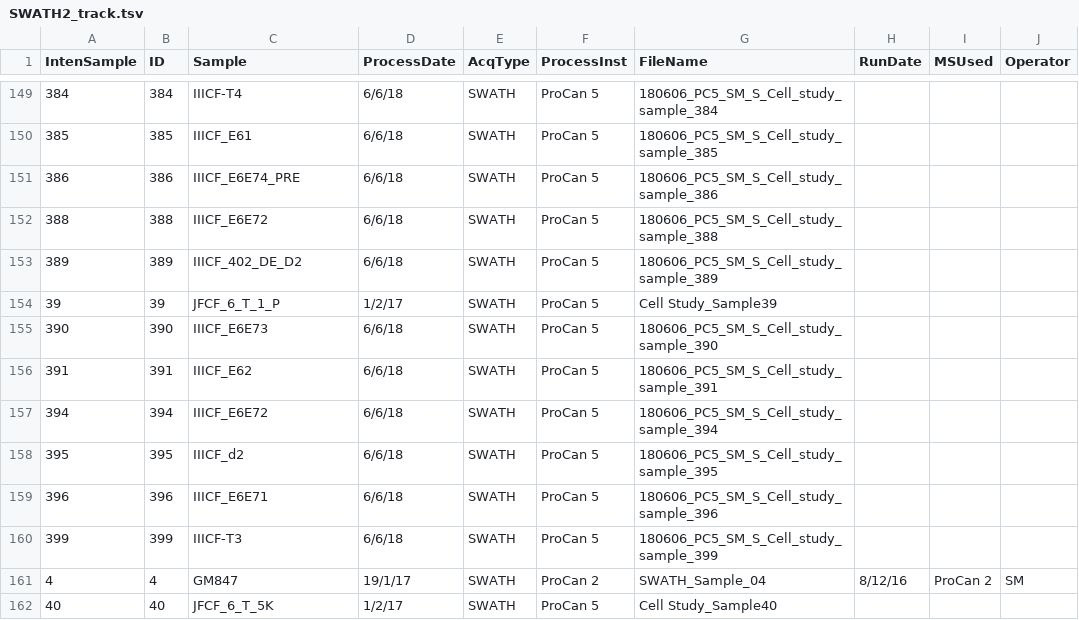
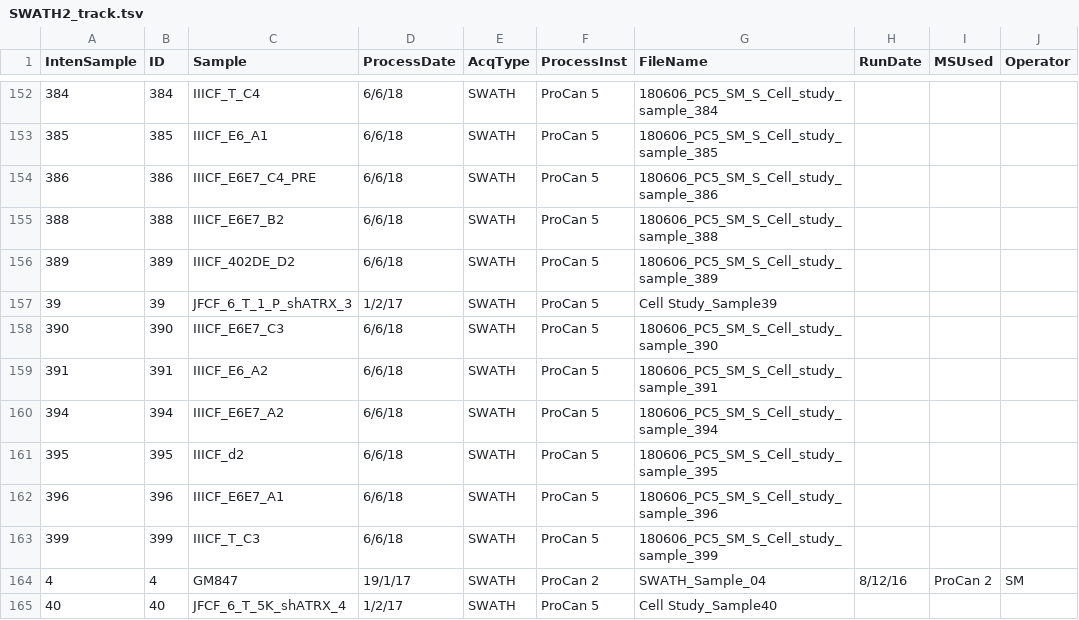
Before and after one commit to Olimon660/RDS-FMH-CWGS-RW, a TSV file: SWATH2/SWATH2_track.tsv, drawn as a sheet; only a part is shown, gaps mark what is left out; addresses are those after the commit; the diff covers the shown part only; the diff names each change by its address in the sheet, - before the commit and + after, or states it on an @@ line.

```diff
--- a/SWATH2/SWATH2_track.tsv
+++ b/SWATH2/SWATH2_track.tsv
-C152 (Sample): IIICF-T4
+C152 (Sample): IIICF_T_C4
-C153 (Sample): IIICF_E61
+C153 (Sample): IIICF_E6_A1
-C154 (Sample): IIICF_E6E74_PRE
+C154 (Sample): IIICF_E6E7_C4_PRE
-C155 (Sample): IIICF_E6E72
+C155 (Sample): IIICF_E6E7_B2
-C156 (Sample): IIICF_402_DE_D2
+C156 (Sample): IIICF_402DE_D2
-C157 (Sample): JFCF_6_T_1_P
+C157 (Sample): JFCF_6_T_1_P_shATRX_3
-C158 (Sample): IIICF_E6E73
+C158 (Sample): IIICF_E6E7_C3
-C159 (Sample): IIICF_E62
+C159 (Sample): IIICF_E6_A2
-C160 (Sample): IIICF_E6E72
+C160 (Sample): IIICF_E6E7_A2
-C162 (Sample): IIICF_E6E71
+C162 (Sample): IIICF_E6E7_A1
-C163 (Sample): IIICF-T3
+C163 (Sample): IIICF_T_C3
-C165 (Sample): JFCF_6_T_5K
+C165 (Sample): JFCF_6_T_5K_shATRX_4
```
Also changed, not shown: 3 added rows and 103 edited cells elsewhere in this file, 2 other files.
